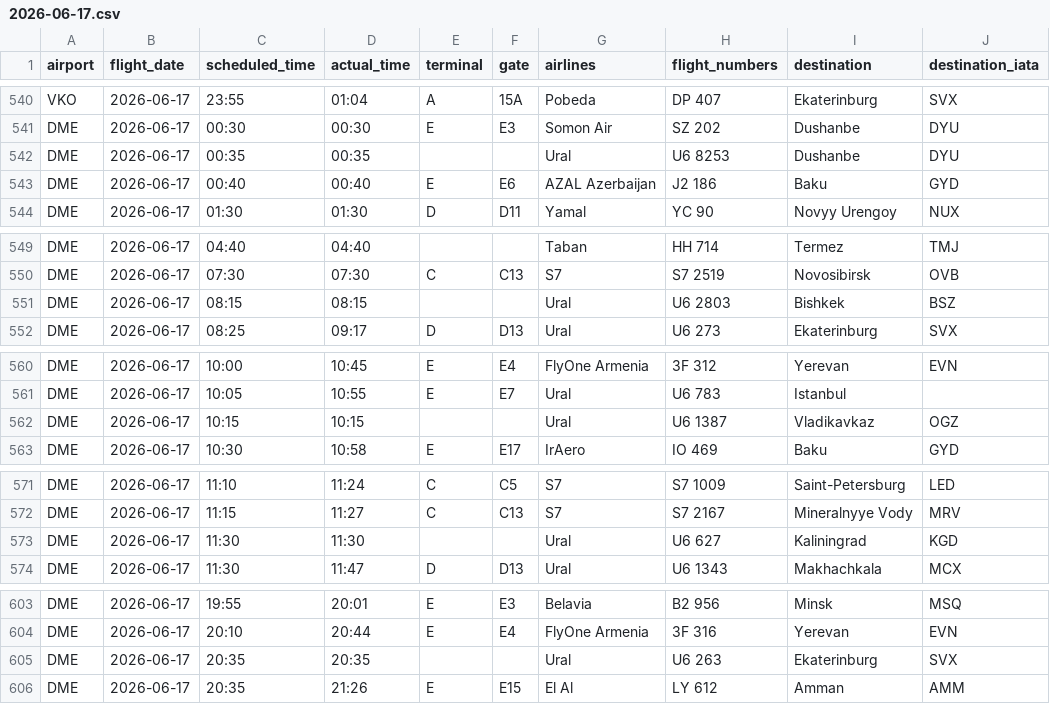
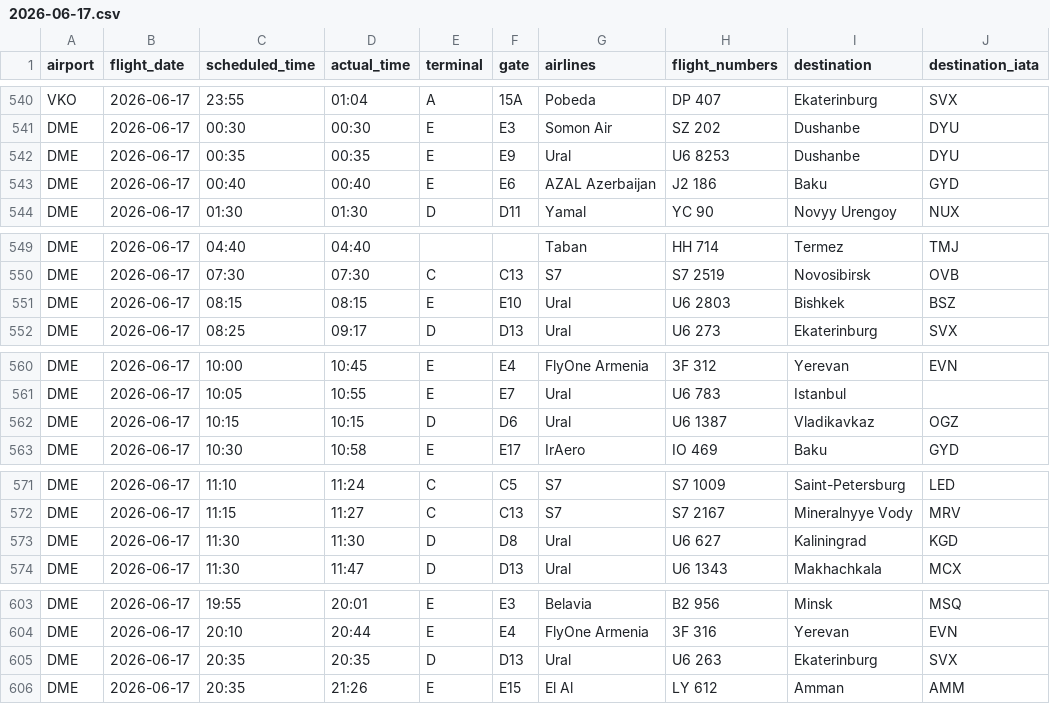
Before and after one commit to vitdmit/moscow-airports-botCLaude, a CSV file: data/daily/2026-06-17.csv, drawn as a sheet; only a part is shown, gaps mark what is left out.

```diff
--- a/data/daily/2026-06-17.csv
+++ b/data/daily/2026-06-17.csv
@@ -541,3 +541,3 @@ VKO,2026-06-17,23:55,01:04,A,15A,Pobeda,DP 407,Ekaterinburg,SVX
 DME,2026-06-17,00:30,00:30,E,E3,Somon Air,SZ 202,Dushanbe,DYU
-DME,2026-06-17,00:35,00:35,,,Ural,U6 8253,Dushanbe,DYU
+DME,2026-06-17,00:35,00:35,E,E9,Ural,U6 8253,Dushanbe,DYU
 DME,2026-06-17,00:40,00:40,E,E6,AZAL Azerbaijan,J2 186,Baku,GYD
@@ -550,3 +550,3 @@ DME,2026-06-17,04:40,04:40,,,Taban,HH 714,Termez,TMJ
 DME,2026-06-17,07:30,07:30,C,C13,S7,S7 2519,Novosibirsk,OVB
-DME,2026-06-17,08:15,08:15,,,Ural,U6 2803,Bishkek,BSZ
+DME,2026-06-17,08:15,08:15,E,E10,Ural,U6 2803,Bishkek,BSZ
 DME,2026-06-17,08:25,09:17,D,D13,Ural,U6 273,Ekaterinburg,SVX
@@ -561,3 +561,3 @@ DME,2026-06-17,10:00,10:45,E,E4,FlyOne Armenia,3F 312,Yerevan,EVN
 DME,2026-06-17,10:05,10:55,E,E7,Ural,U6 783,Istanbul,
-DME,2026-06-17,10:15,10:15,,,Ural,U6 1387,Vladikavkaz,OGZ
+DME,2026-06-17,10:15,10:15,D,D6,Ural,U6 1387,Vladikavkaz,OGZ
 DME,2026-06-17,10:30,10:58,E,E17,IrAero,IO 469,Baku,GYD
@@ -572,3 +572,3 @@ DME,2026-06-17,11:10,11:24,C,C5,S7,S7 1009,Saint-Petersburg,LED
 DME,2026-06-17,11:15,11:27,C,C13,S7,S7 2167,Mineralnyye Vody,MRV
-DME,2026-06-17,11:30,11:30,,,Ural,U6 627,Kaliningrad,KGD
+DME,2026-06-17,11:30,11:30,D,D8,Ural,U6 627,Kaliningrad,KGD
 DME,2026-06-17,11:30,11:47,D,D13,Ural,U6 1343,Makhachkala,MCX
@@ -604,3 +604,3 @@ DME,2026-06-17,19:55,20:01,E,E3,Belavia,B2 956,Minsk,MSQ
 DME,2026-06-17,20:10,20:44,E,E4,FlyOne Armenia,3F 316,Yerevan,EVN
-DME,2026-06-17,20:35,20:35,,,Ural,U6 263,Ekaterinburg,SVX
+DME,2026-06-17,20:35,20:35,D,D13,Ural,U6 263,Ekaterinburg,SVX
 DME,2026-06-17,20:35,21:26,E,E15,El Al,LY 612,Amman,AMM
```
Also changed, not shown: data/daily/2026-06-05.csv, data/daily/2026-06-08.csv, 11 other files.
